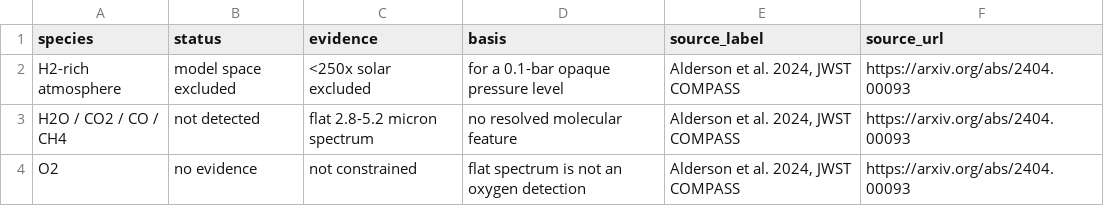
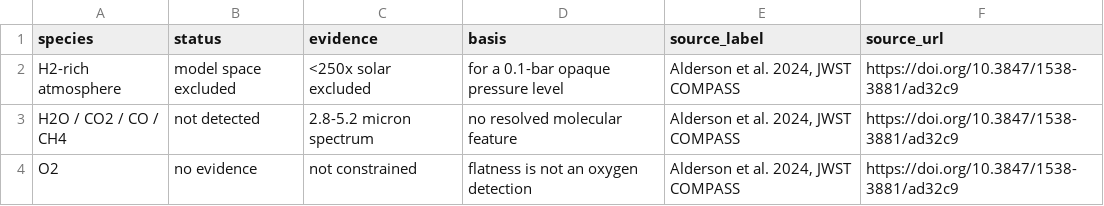
Before and after one commit to Biswajit1999/toi-836b-exoplanet-report, a CSV file: data/atmospheric_evidence.csv, drawn as a sheet.

Commit message:
docs: discipline atmospheric inference claims

```diff
--- a/data/atmospheric_evidence.csv
+++ b/data/atmospheric_evidence.csv
@@ -1,4 +1,4 @@
 species,status,evidence,basis,source_label,source_url
-H2-rich atmosphere,model space excluded,<250x solar excluded,for a 0.1-bar opaque pressure level,"Alderson et al. 2024, JWST COMPASS",https://arxiv.org/abs/2404.00093
-H2O / CO2 / CO / CH4,not detected,flat 2.8-5.2 micron spectrum,no resolved molecular feature,"Alderson et al. 2024, JWST COMPASS",https://arxiv.org/abs/2404.00093
-O2,no evidence,not constrained,flat spectrum is not an oxygen detection,"Alderson et al. 2024, JWST COMPASS",https://arxiv.org/abs/2404.00093
+H2-rich atmosphere,model space excluded,<250x solar excluded,for a 0.1-bar opaque pressure level,"Alderson et al. 2024, JWST COMPASS",https://doi.org/10.3847/1538-3881/ad32c9
+H2O / CO2 / CO / CH4,not detected,2.8-5.2 micron spectrum,no resolved molecular feature,"Alderson et al. 2024, JWST COMPASS",https://doi.org/10.3847/1538-3881/ad32c9
+O2,no evidence,not constrained,flatness is not an oxygen detection,"Alderson et al. 2024, JWST COMPASS",https://doi.org/10.3847/1538-3881/ad32c9
```
Also changed, not shown: 8 other files.
